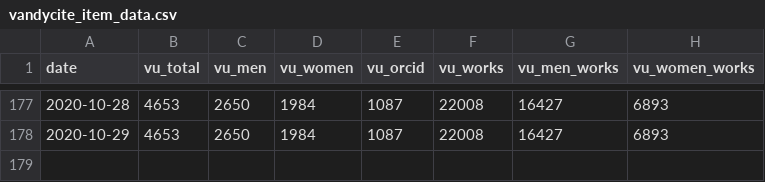
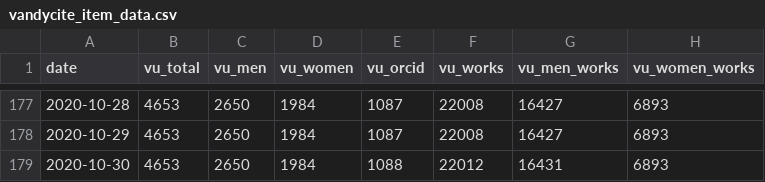
Before and after one commit to HeardLibrary/linked-data, a CSV file: publications/data/vandycite_item_data.csv, drawn as a sheet; only a part is shown, gaps mark what is left out.

Commit message:
Update vandycite_item_data.csv file via API

```diff
--- a/publications/data/vandycite_item_data.csv
+++ b/publications/data/vandycite_item_data.csv
@@ -178 +178,2 @@ date,vu_total,vu_men,vu_women,vu_orcid,vu_works,vu_men_works,vu_women_works
 2020-10-29,4653,2650,1984,1087,22008,16427,6893
+2020-10-30,4653,2650,1984,1088,22012,16431,6893
```
